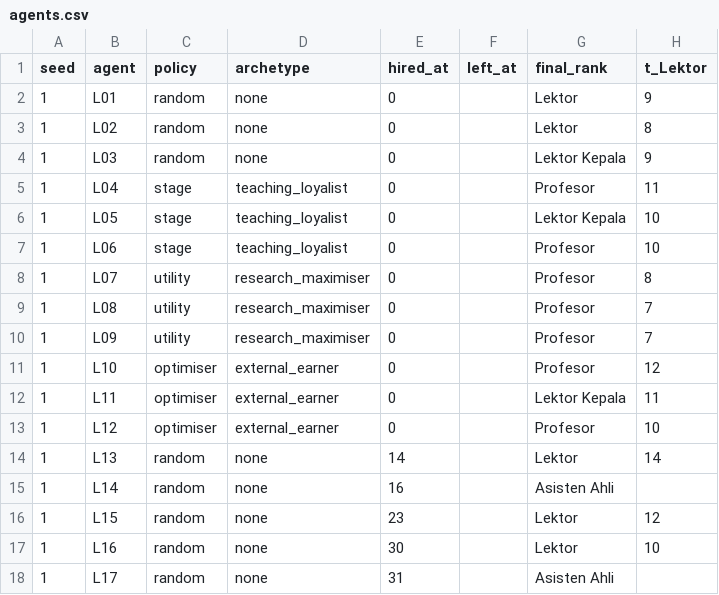
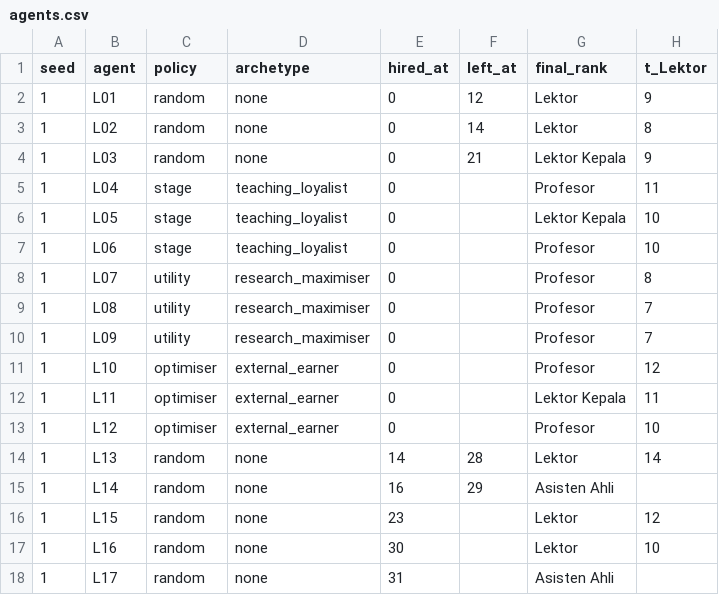
Before and after one commit to matinnuhamunada/dosen-sim, a CSV file: runs/department_stress_seed1/agents.csv, drawn as a sheet; only a part is shown; the diff names each change by its address in the sheet, - before the commit and + after, or states it on an @@ line.

```diff
--- a/runs/department_stress_seed1/agents.csv
+++ b/runs/department_stress_seed1/agents.csv
-F2 (left_at): (empty)
+F2 (left_at): 12
-F3 (left_at): (empty)
+F3 (left_at): 14
-F4 (left_at): (empty)
+F4 (left_at): 21
-F14 (left_at): (empty)
+F14 (left_at): 28
-F15 (left_at): (empty)
+F15 (left_at): 29
```
Also changed, not shown: runs/faculty_case_seed1/agents.csv, runs/policy_experiments/baseline_seed1/agents.csv, 14 other files.
